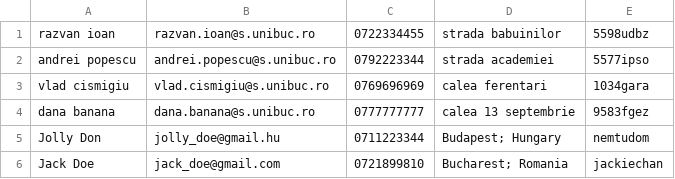
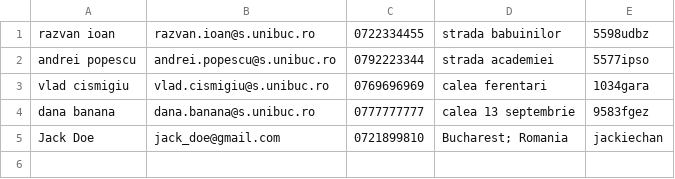
Before and after one commit to leviaici/cashedUpCoon, a CSV file: INTELLIJ/cashedUpCoon/src/main/resources/clienti_test.csv, drawn as a sheet.

```diff
--- a/INTELLIJ/cashedUpCoon/src/main/resources/clienti_test.csv
+++ b/INTELLIJ/cashedUpCoon/src/main/resources/clienti_test.csv
@@ -4,3 +4,2 @@ vlad cismigiu,vlad.cismigiu@s.unibuc.ro,0769696969,calea ferentari,1034gara
 dana banana,dana.banana@s.unibuc.ro,0777777777,calea 13 septembrie,9583fgez
-Jolly Don,jolly_doe@gmail.hu,0711223344,Budapest; Hungary,nemtudom
 Jack Doe,jack_doe@gmail.com,0721899810,Bucharest; Romania,jackiechan
```
Also changed, not shown: 1 other file.
